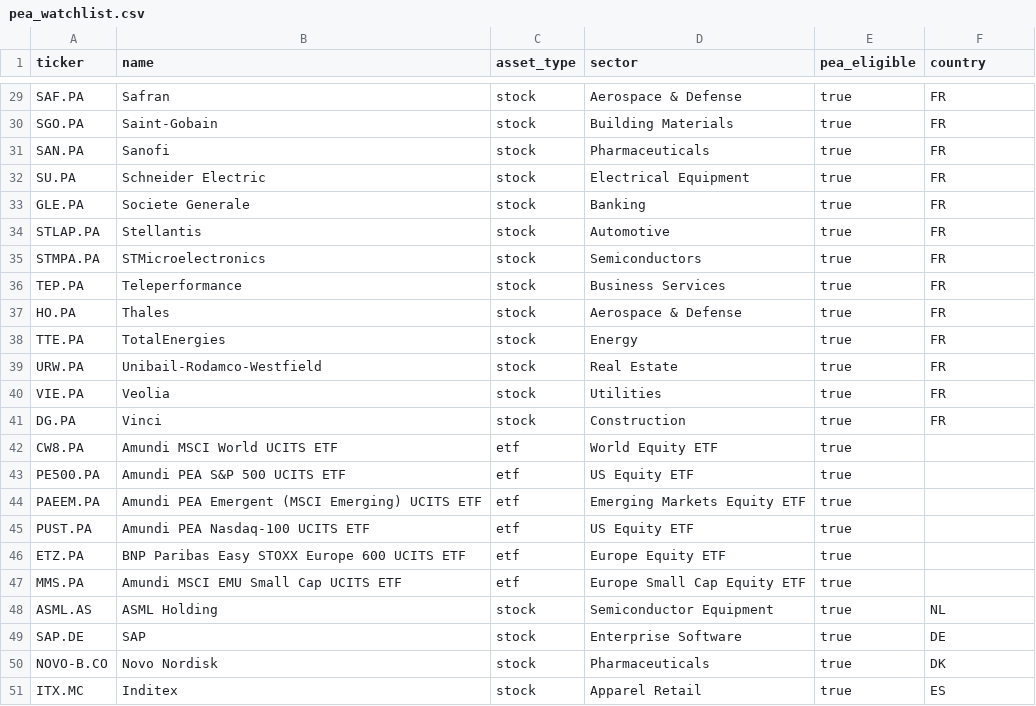
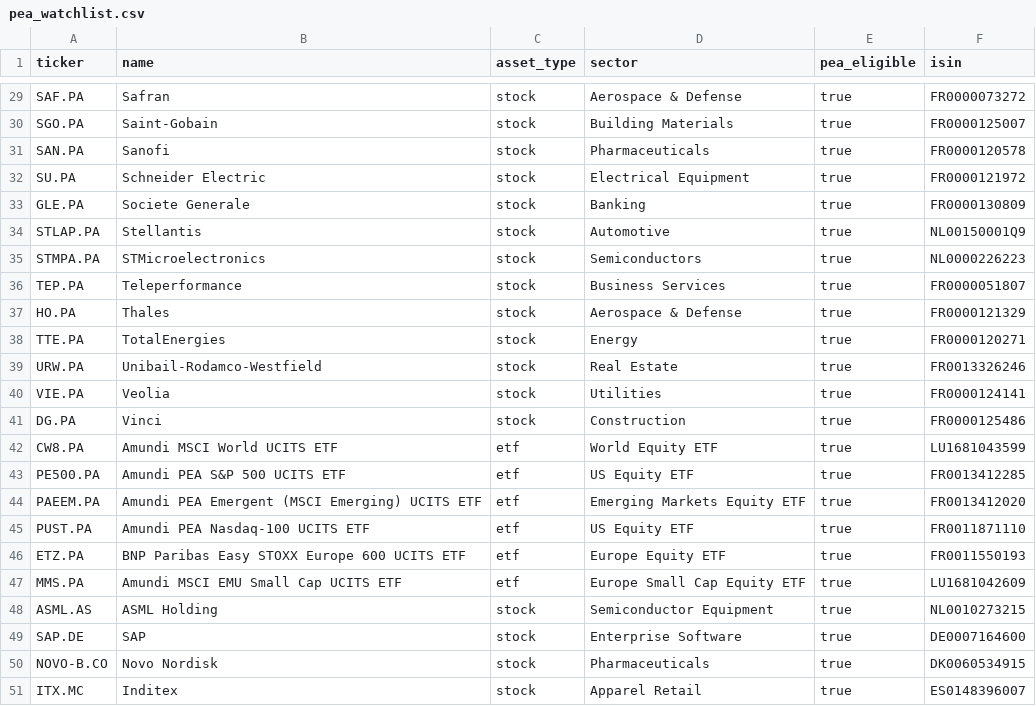
Before and after one commit to nguyen-nhat-mai/personal_investment, a CSV file: dbt/seeds/pea_watchlist.csv, drawn as a sheet; only a part is shown, gaps mark what is left out; the diff covers the shown part only; the diff names each change by its address in the sheet, - before the commit and + after, or states it on an @@ line.

```diff
--- a/dbt/seeds/pea_watchlist.csv
+++ b/dbt/seeds/pea_watchlist.csv
-F1: country
+F1: isin
-F29 (isin): FR
+F29 (isin): FR0000073272
-F30 (isin): FR
+F30 (isin): FR0000125007
-F31 (isin): FR
+F31 (isin): FR0000120578
-F32 (isin): FR
+F32 (isin): FR0000121972
-F33 (isin): FR
+F33 (isin): FR0000130809
-F34 (isin): FR
+F34 (isin): NL00150001Q9
-F35 (isin): FR
+F35 (isin): NL0000226223
-F36 (isin): FR
+F36 (isin): FR0000051807
-F37 (isin): FR
+F37 (isin): FR0000121329
-F38 (isin): FR
+F38 (isin): FR0000120271
-F39 (isin): FR
+F39 (isin): FR0013326246
-F40 (isin): FR
+F40 (isin): FR0000124141
-F41 (isin): FR
+F41 (isin): FR0000125486
-F42 (isin): (empty)
+F42 (isin): LU1681043599
-F43 (isin): (empty)
+F43 (isin): FR0013412285
-F44 (isin): (empty)
+F44 (isin): FR0013412020
-F45 (isin): (empty)
+F45 (isin): FR0011871110
-F46 (isin): (empty)
+F46 (isin): FR0011550193
-F47 (isin): (empty)
+F47 (isin): LU1681042609
-F48 (isin): NL
+F48 (isin): NL0010273215
-F49 (isin): DE
+F49 (isin): DE0007164600
-F50 (isin): DK
+F50 (isin): DK0060534915
-F51 (isin): ES
+F51 (isin): ES0148396007
```
Also changed, not shown: 27 edited cells elsewhere in this file, 10 other files.
